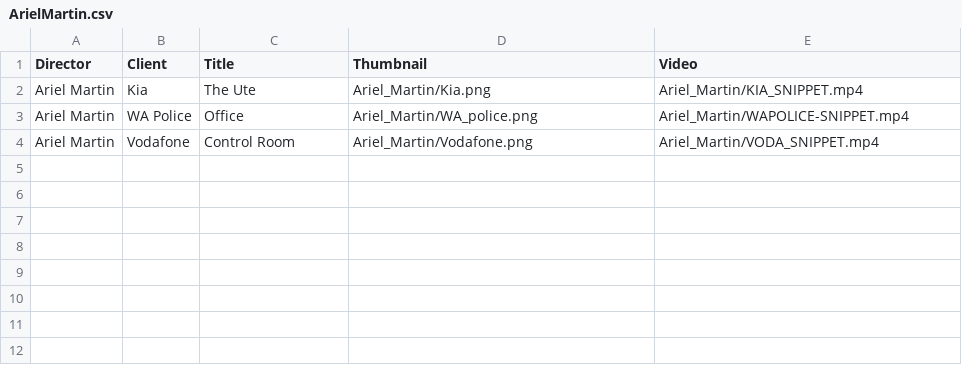
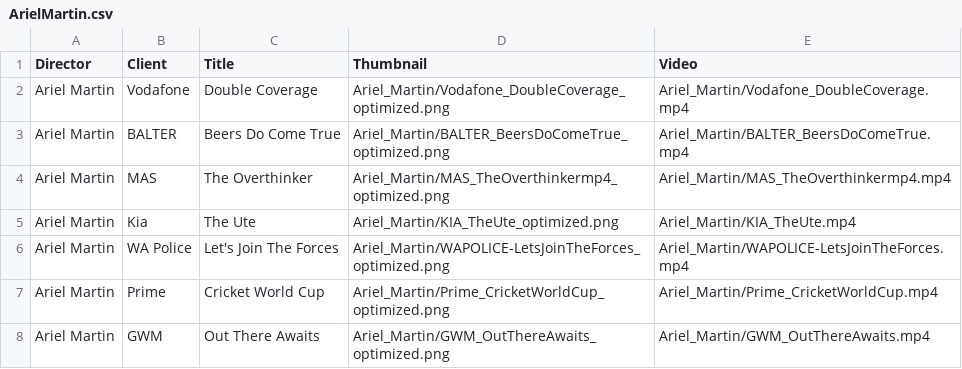
Before and after one commit to les-del/cousin-website, a CSV file: ArielMartin.csv, drawn as a sheet.

```diff
--- a/ArielMartin.csv
+++ b/ArielMartin.csv
@@ -1,4 +1,8 @@
 Director,Client,Title,Thumbnail,Video
-Ariel Martin,Kia,The Ute,Ariel_Martin/Kia.png,Ariel_Martin/KIA_SNIPPET.mp4
-Ariel Martin,WA Police,Office,Ariel_Martin/WA_police.png,Ariel_Martin/WAPOLICE-SNIPPET.mp4
-Ariel Martin,Vodafone,Control Room,Ariel_Martin/Vodafone.png,Ariel_Martin/VODA_SNIPPET.mp4
+Ariel Martin,Vodafone,Double Coverage,Ariel_Martin/Vodafone_DoubleCoverage_optimized.png,Ariel_Martin/Vodafone_DoubleCoverage.mp4
+Ariel Martin,BALTER,Beers Do Come True,Ariel_Martin/BALTER_BeersDoComeTrue_optimized.png,Ariel_Martin/BALTER_BeersDoComeTrue.mp4
+Ariel Martin,MAS,The Overthinker,Ariel_Martin/MAS_TheOverthinkermp4_optimized.png,Ariel_Martin/MAS_TheOverthinkermp4.mp4
+Ariel Martin,Kia,The Ute,Ariel_Martin/KIA_TheUte_optimized.png,Ariel_Martin/KIA_TheUte.mp4
+Ariel Martin,WA Police,Let's Join The Forces,Ariel_Martin/WAPOLICE-LetsJoinTheForces_optimized.png,Ariel_Martin/WAPOLICE-LetsJoinTheForces.mp4
+Ariel Martin,Prime,Cricket World Cup,Ariel_Martin/Prime_CricketWorldCup_optimized.png,Ariel_Martin/Prime_CricketWorldCup.mp4
+Ariel Martin,GWM,Out There Awaits,Ariel_Martin/GWM_OutThereAwaits_optimized.png,Ariel_Martin/GWM_OutThereAwaits.mp4
```
Also changed, not shown: 28 other files.
